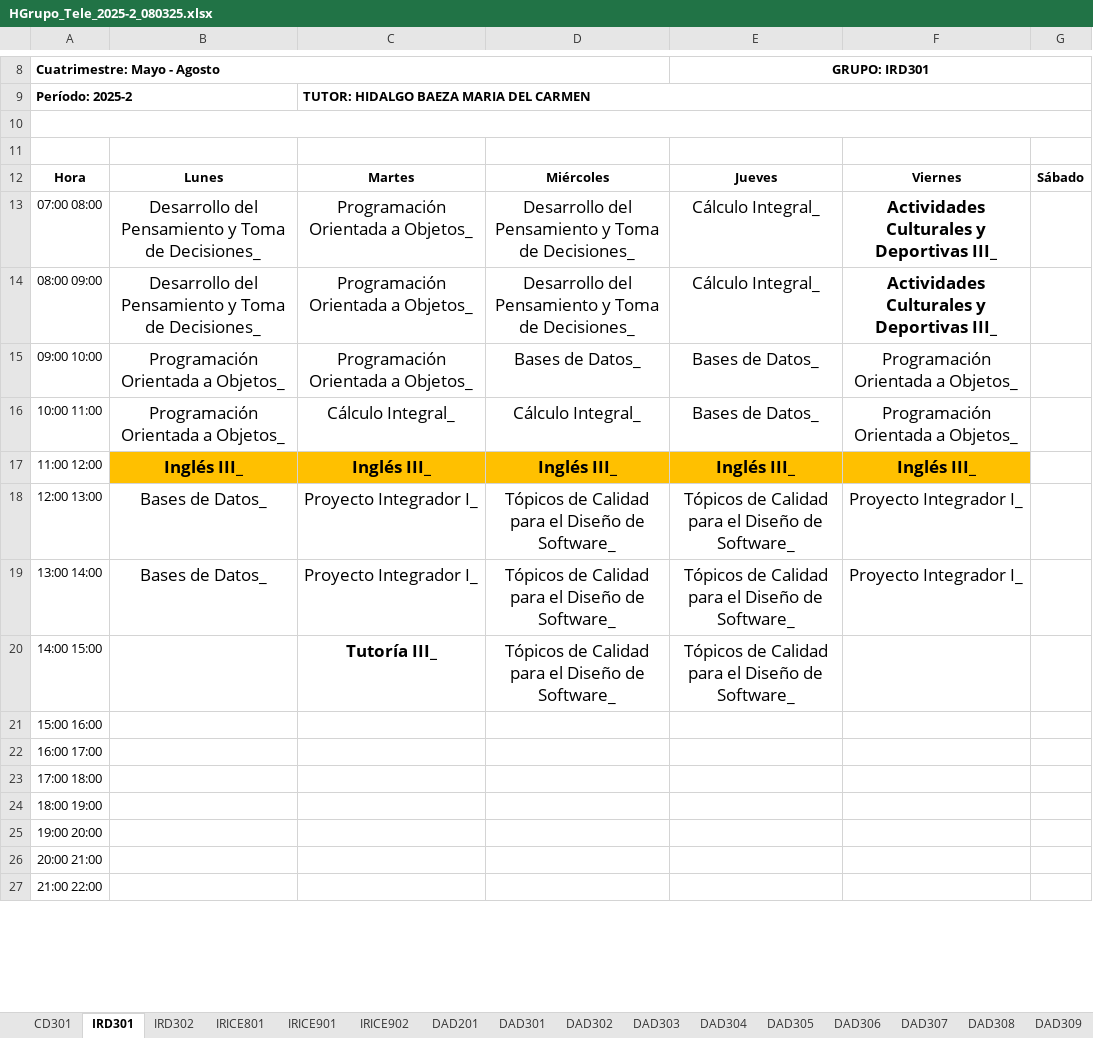
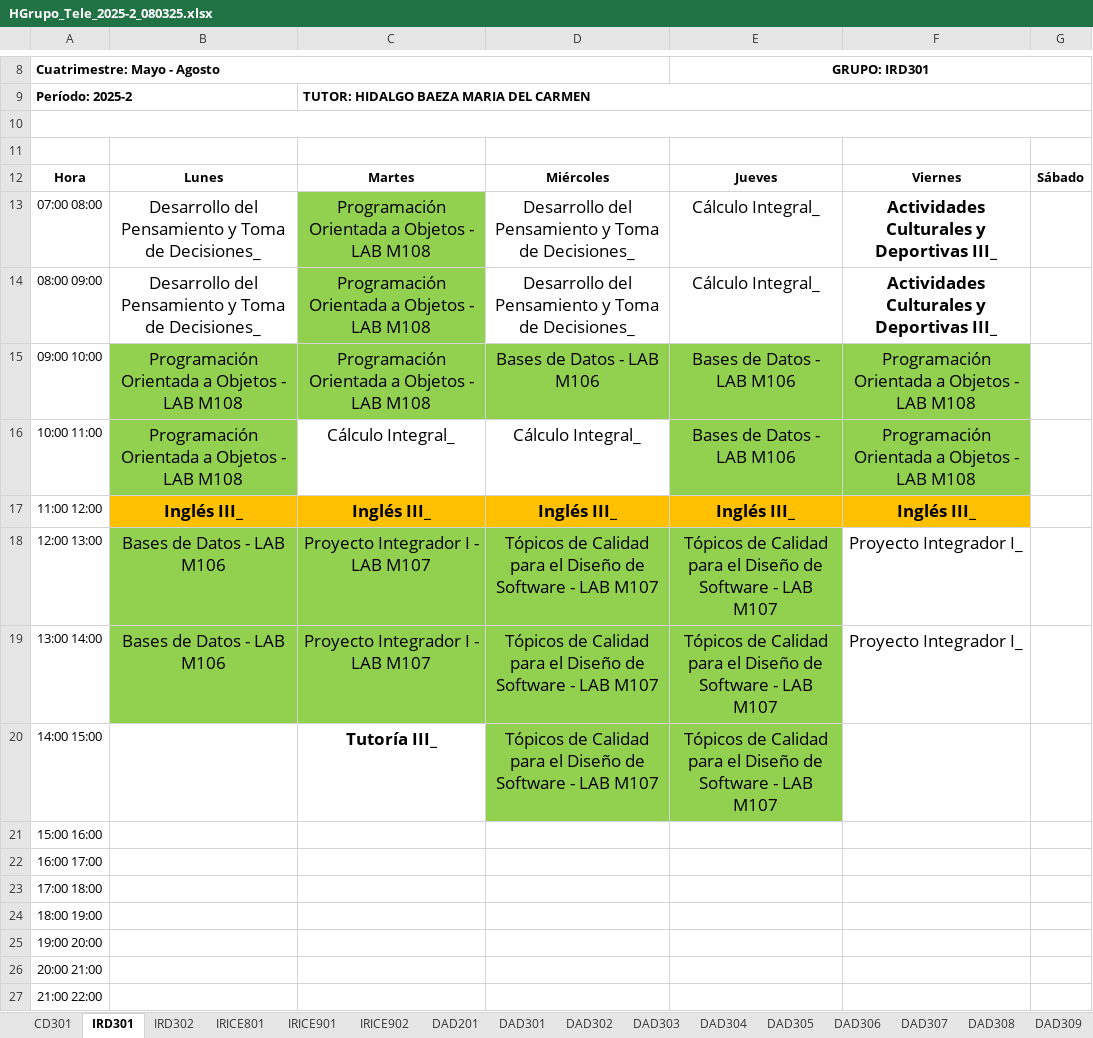
Before and after one commit to hackuna885/carga2025_2, an Excel workbook: HGrupo_Tele_2025-2_080325.xlsx, sheet IRD301, drawn as a sheet; only a part is shown, gaps mark what is left out; values as stored, in another font and other column widths than the file's, no borders; charts and pictures not drawn; the diff names each change by its address in the sheet, - before the commit and + after, or states it on an @@ line.

```diff
--- a/HGrupo_Tele_2025-2_080325.xlsx (sheet IRD301)
+++ b/HGrupo_Tele_2025-2_080325.xlsx (sheet IRD301)
-C13:C15: Programación Orientada a Objetos_
+C13:C15: Programación Orientada a Objetos - LAB M108
-C13:C14 fill: none
+C13:C14 fill: #92D050
-B15:B16: Programación Orientada a Objetos_
+B15:B16: Programación Orientada a Objetos - LAB M108
-B15:F15 fill: none
+B15:F15 fill: #92D050
-D15: Bases de Datos_
+D15: Bases de Datos - LAB M106
-E15:E16 (GRUPO: IRD301): Bases de Datos_
+E15:E16 (GRUPO: IRD301): Bases de Datos - LAB M106
-F15:F16: Programación Orientada a Objetos_
+F15:F16: Programación Orientada a Objetos - LAB M108
-B16 fill: none
+B16 fill: #92D050
-E16:F16 fill: none
+E16:F16 fill: #92D050
-B18:B19: Bases de Datos_
+B18:B19: Bases de Datos - LAB M106
-B18:E19 fill: none
+B18:E19 fill: #92D050
-C18:C19: Proyecto Integrador I_
+C18:C19: Proyecto Integrador I - LAB M107
-D18:D20: …Diseño de Software_
+D18:D20: …Diseño de Software - LAB M107
-E18:E20 (GRUPO: IRD301): …Diseño de Software_
+E18:E20 (GRUPO: IRD301): …Diseño de Software - LAB M107
-D20:E20 fill: none
+D20:E20 fill: #92D050
```
Also changed, not shown: sheet DDA501, sheet IRD302, sheet CD301, sheet DAD306, sheet DAD307, sheet LDDPA1001, 18 more sheets, HORARIOS DE AULAS Y LABORATORIOS 08092024 2024-3.xlsx.
